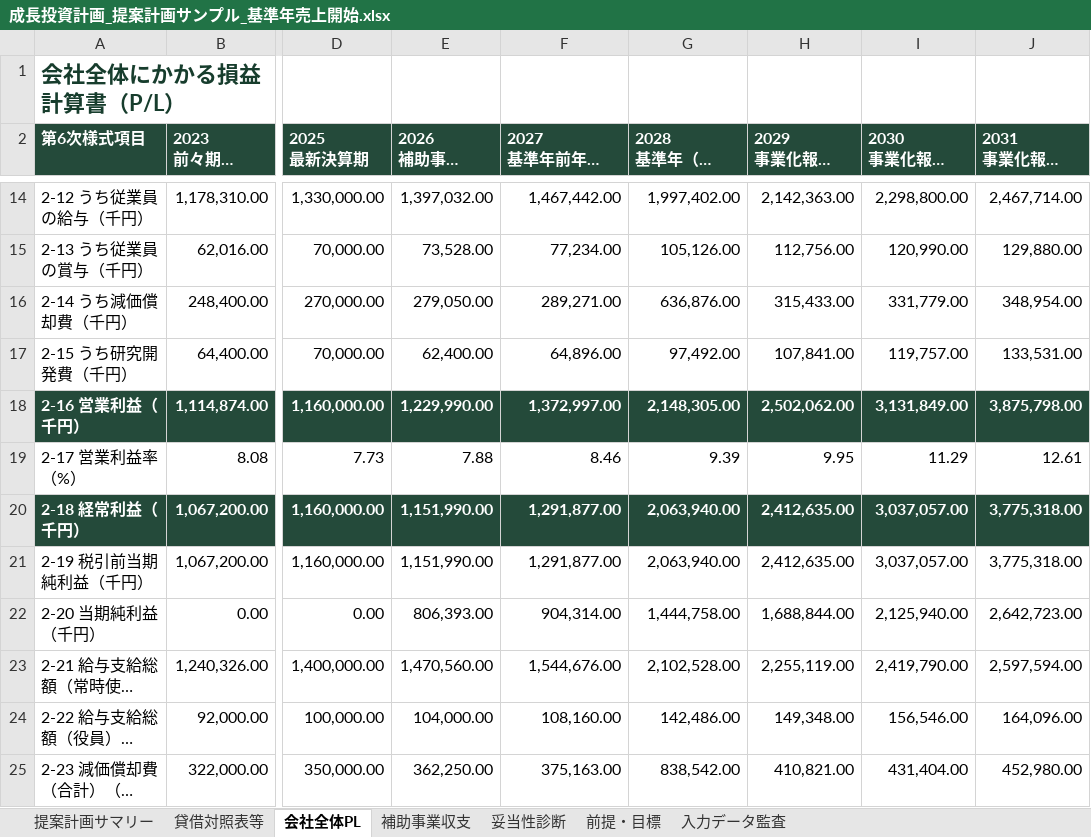
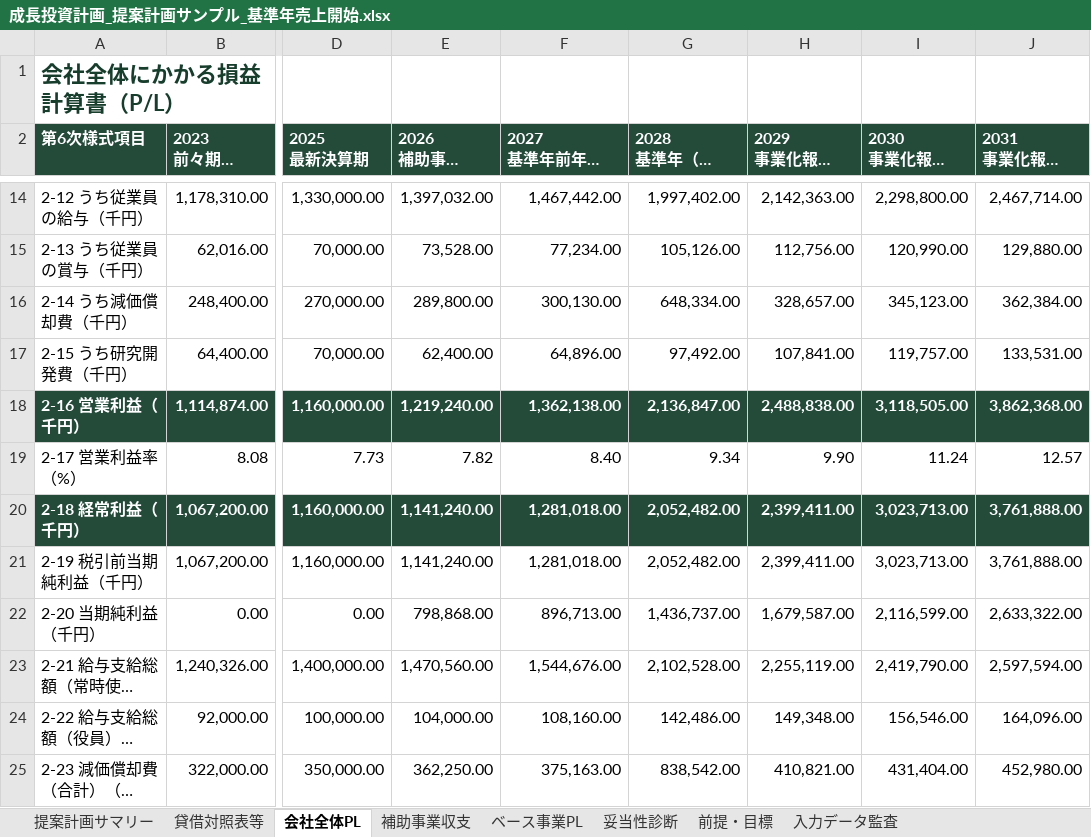
Before and after one commit to tyaso777/japan-subsidy-data, an Excel workbook: 補助金/大規模成長投資補助金/planning_model/examples/成長投資計画_提案計画サンプル_基準年売上開始.xlsx, sheet 会社全体PL, drawn as a sheet; only a part is shown, gaps mark what is left out; long unchanged cells end in …; values as stored, in another font and other column widths than the file's, no borders; the diff covers the shown part only; the diff names each change by its address in the sheet, - before the commit and + after, or states it on an @@ line.

```diff
--- a/補助金/大規模成長投資補助金/planning_model/examples/成長投資計画_提案計画サンプル_基準年売上開始.xlsx (sheet 会社全体PL)
+++ b/補助金/大規模成長投資補助金/planning_model/examples/成長投資計画_提案計画サンプル_基準年売上開始.xlsx (sheet 会社全体PL)
+sheet tab: ベース事業PL
-E16 (2026 補助事業期間): 279,050.00
+E16 (2026 補助事業期間): 289,800.00
-F16 (2027 基準年前年／補助事業期間): 289,271.00
+F16 (2027 基準年前年／補助事業期間): 300,130.00
-G16 (2028 基準年（完了年度）): 636,876.00
+G16 (2028 基準年（完了年度）): 648,334.00
-H16 (2029 事業化報告1年目): 315,433.00
+H16 (2029 事業化報告1年目): 328,657.00
-I16 (2030 事業化報告2年目): 331,779.00
+I16 (2030 事業化報告2年目): 345,123.00
-J16 (2031 事業化報告3年目): 348,954.00
+J16 (2031 事業化報告3年目): 362,384.00
-E18 (2026 補助事業期間): 1,229,990.00
+E18 (2026 補助事業期間): 1,219,240.00
-F18 (2027 基準年前年／補助事業期間): 1,372,997.00
+F18 (2027 基準年前年／補助事業期間): 1,362,138.00
-G18 (2028 基準年（完了年度）): 2,148,305.00
+G18 (2028 基準年（完了年度）): 2,136,847.00
-H18 (2029 事業化報告1年目): 2,502,062.00
+H18 (2029 事業化報告1年目): 2,488,838.00
-I18 (2030 事業化報告2年目): 3,131,849.00
+I18 (2030 事業化報告2年目): 3,118,505.00
-J18 (2031 事業化報告3年目): 3,875,798.00
+J18 (2031 事業化報告3年目): 3,862,368.00
-E19 (2026 補助事業期間): 7.88
+E19 (2026 補助事業期間): 7.82
-F19 (2027 基準年前年／補助事業期間): 8.46
+F19 (2027 基準年前年／補助事業期間): 8.40
-G19 (2028 基準年（完了年度）): 9.39
+G19 (2028 基準年（完了年度）): 9.34
-H19 (2029 事業化報告1年目): 9.95
+H19 (2029 事業化報告1年目): 9.90
-I19 (2030 事業化報告2年目): 11.29
+I19 (2030 事業化報告2年目): 11.24
-J19 (2031 事業化報告3年目): 12.61
+J19 (2031 事業化報告3年目): 12.57
-E20:E21 (2026 補助事業期間): 1,151,990.00
+E20:E21 (2026 補助事業期間): 1,141,240.00
-F20:F21 (2027 基準年前年／補助事業期間): 1,291,877.00
+F20:F21 (2027 基準年前年／補助事業期間): 1,281,018.00
-G20:G21 (2028 基準年（完了年度）): 2,063,940.00
+G20:G21 (2028 基準年（完了年度）): 2,052,482.00
-H20:H21 (2029 事業化報告1年目): 2,412,635.00
+H20:H21 (2029 事業化報告1年目): 2,399,411.00
-I20:I21 (2030 事業化報告2年目): 3,037,057.00
+I20:I21 (2030 事業化報告2年目): 3,023,713.00
-J20:J21 (2031 事業化報告3年目): 3,775,318.00
+J20:J21 (2031 事業化報告3年目): 3,761,888.00
-E22 (2026 補助事業期間): 806,393.00
+E22 (2026 補助事業期間): 798,868.00
-F22 (2027 基準年前年／補助事業期間): 904,314.00
+F22 (2027 基準年前年／補助事業期間): 896,713.00
-G22 (2028 基準年（完了年度）): 1,444,758.00
+G22 (2028 基準年（完了年度）): 1,436,737.00
-H22 (2029 事業化報告1年目): 1,688,844.00
+H22 (2029 事業化報告1年目): 1,679,587.00
-I22 (2030 事業化報告2年目): 2,125,940.00
+I22 (2030 事業化報告2年目): 2,116,599.00
-J22 (2031 事業化報告3年目): 2,642,723.00
+J22 (2031 事業化報告3年目): 2,633,322.00
```
Also changed, not shown: 54 edited cells elsewhere in this sheet, sheet 妥当性診断, sheet 入力データ監査, sheet 補助事業収支, sheet 提案計画サマリー, sheet 前提・目標, 補助金/大規模成長投資補助金/planning_model/examples/成長投資計画_提案計画サンプル.xlsx, 補助金/大規模成長投資補助金/planning_model/examples/成長投資計画_提案計画サンプル_一部目標未達.xlsx, 14 other files.
